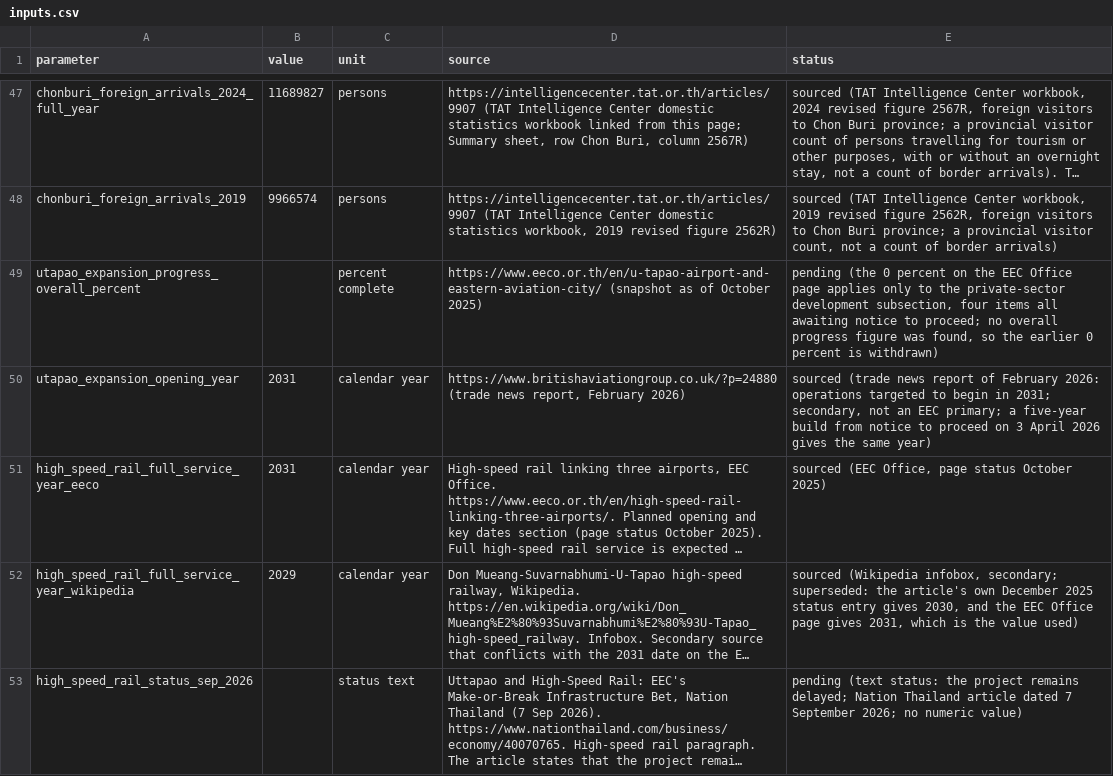
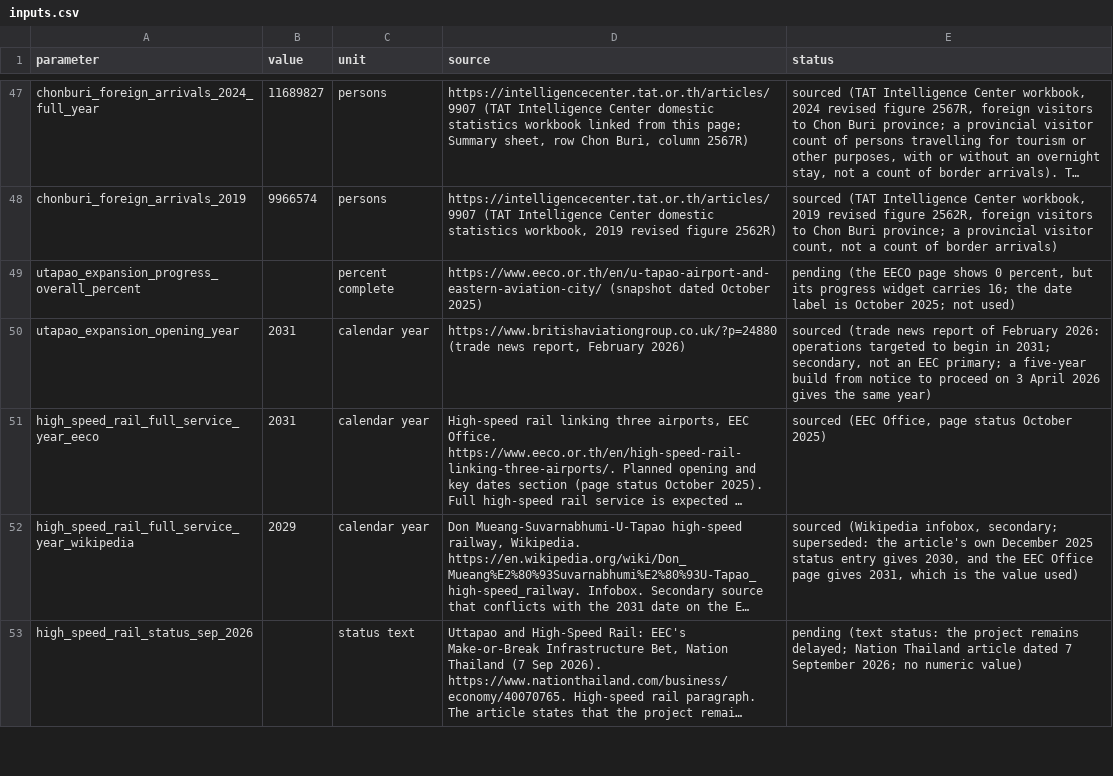
Before and after one commit to Blackl1stV35/econ-disney-seminar, a CSV file: disney-tourism-thailand/data/appraisal/inputs.csv, drawn as a sheet; only a part is shown, gaps mark what is left out; long unchanged cells end in …; the diff covers the shown part only.

```diff
--- a/disney-tourism-thailand/data/appraisal/inputs.csv
+++ b/disney-tourism-thailand/data/appraisal/inputs.csv
@@ -49 +49 @@
-"utapao_expansion_progress_overall_percent","","percent complete","https://www.eeco.or.th/en/u-tapao-airport-and-eastern-aviation-city/ (snapshot as of October 2025)","pending (the 0 percent on the EEC Office page applies only to the private-sector development subsection, four items all awaiting notice to proceed; no overall progress figure was found, so the earlier 0 percent is withdrawn)"
+utapao_expansion_progress_overall_percent,,percent complete,https://www.eeco.or.th/en/u-tapao-airport-and-eastern-aviation-city/ (snapshot dated October 2025),"pending (the EECO page shows 0 percent, but its progress widget carries 16; the date label is October 2025; not used)"
```
Also changed, not shown: 6 added rows, 2 removed rows and 53 edited cells elsewhere in this file, 6 other files.
